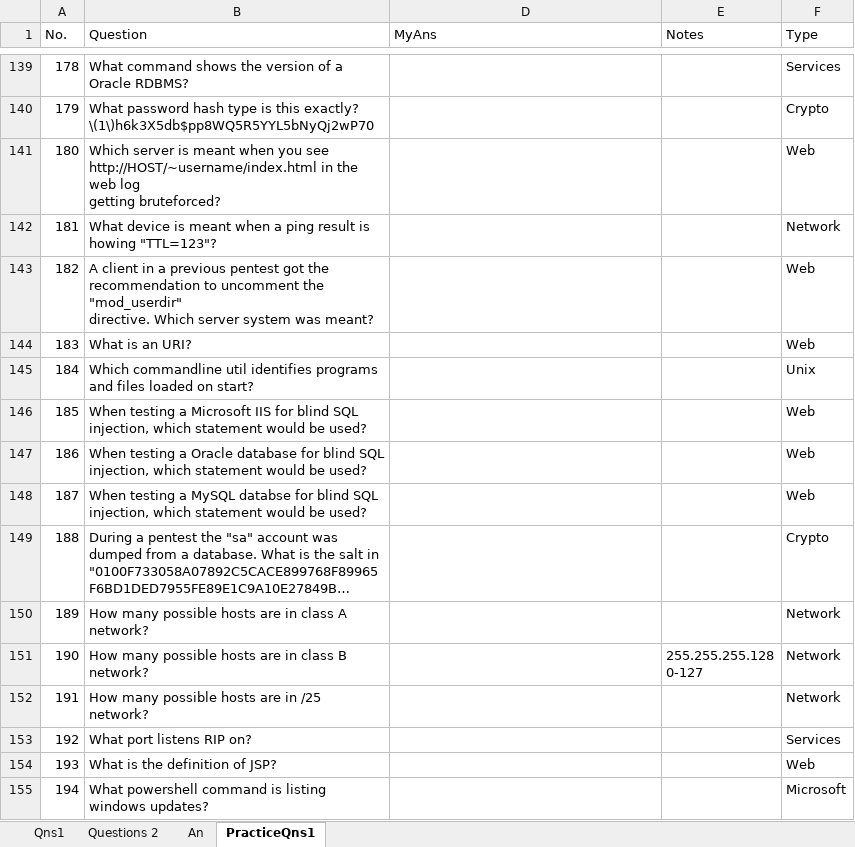
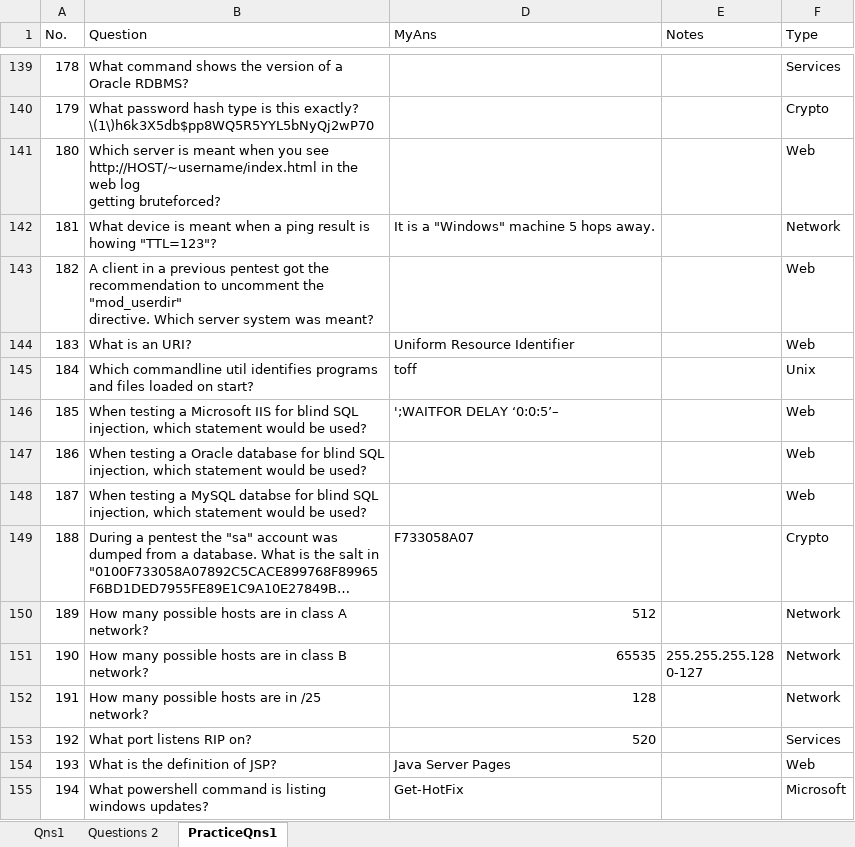
Before and after one commit to Hackin7/ExamSnippet, an Excel workbook: Tools/Excel Management System/CPSA Questions.xlsx, sheet PracticeQns1, drawn as a sheet; only a part is shown, gaps mark what is left out; long unchanged cells end in …; values as stored, in another font and other column widths than the file's, no borders; charts and pictures not drawn; the diff covers the shown part only; the diff names each change by its address in the sheet, - before the commit and + after, or states it on an @@ line.

```diff
--- a/Tools/Excel Management System/CPSA Questions.xlsx (sheet PracticeQns1)
+++ b/Tools/Excel Management System/CPSA Questions.xlsx (sheet PracticeQns1)
-sheet tab: An
-D142 (MyAns): (empty)
+D142 (MyAns): It is a "Windows" machine 5 hops away.
-D144 (MyAns): (empty)
+D144 (MyAns): Uniform Resource Identifier
-D145 (MyAns): (empty)
+D145 (MyAns): toff
-D146 (MyAns): (empty)
+D146 (MyAns): ';WAITFOR DELAY ‘0:0:5’–
-D149 (MyAns): (empty)
+D149 (MyAns): F733058A07
-D150 (MyAns): (empty)
+D150 (MyAns): 512
-D151 (MyAns): (empty)
+D151 (MyAns): 65535
-D152 (MyAns): (empty)
+D152 (MyAns): 128
-D153 (MyAns): (empty)
+D153 (MyAns): 520
-D154 (MyAns): (empty)
+D154 (MyAns): Java Server Pages
-D155 (MyAns): (empty)
+D155 (MyAns): Get-HotFix
```
Also changed, not shown: 39 edited cells and cell formats elsewhere in this sheet, sheet Questions 2, formulas that keep their value, charts or pictures, 1 other file.
